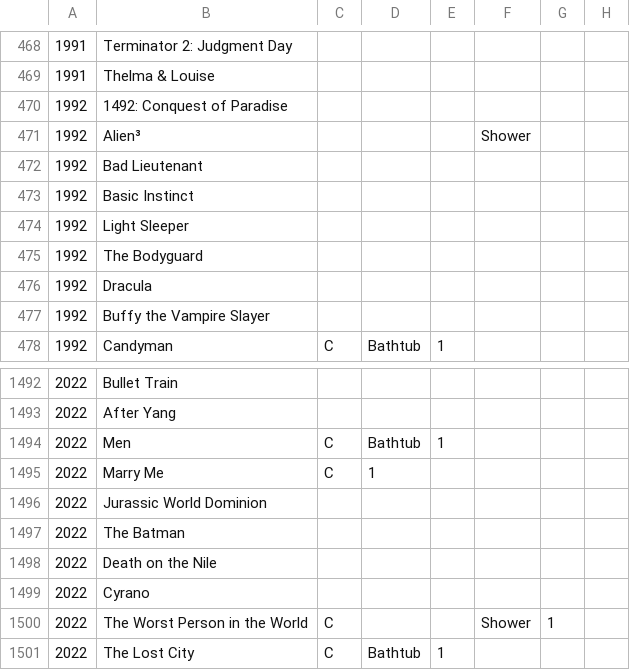
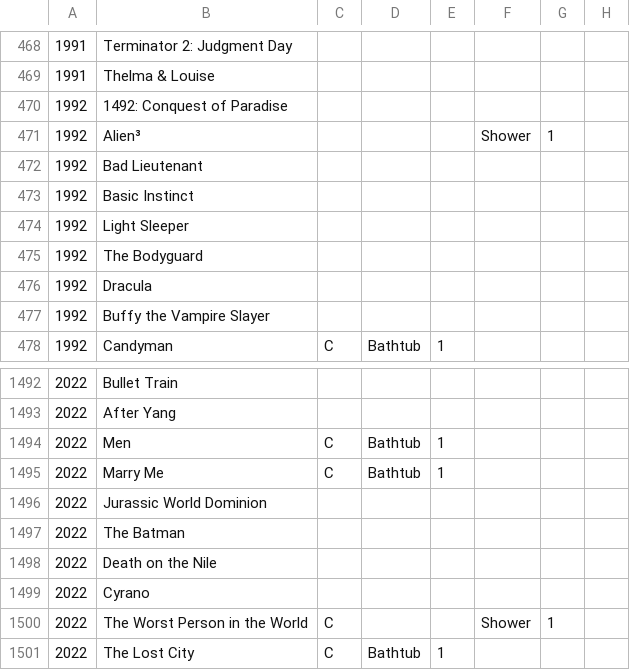
Before and after one commit to the-pudding/bathtub, a CSV file: src/assets/data/big-sample.csv, drawn as a sheet; only a part is shown, gaps mark what is left out; the diff names each change by its address in the sheet, - before the commit and + after, or states it on an @@ line.

Commit message:
Update big sample.

```diff
--- a/src/assets/data/big-sample.csv
+++ b/src/assets/data/big-sample.csv
-G471: (empty)
+G471: 1
-D1495: 1
+D1495: Bathtub
-E1495: (empty)
+E1495: 1
```
